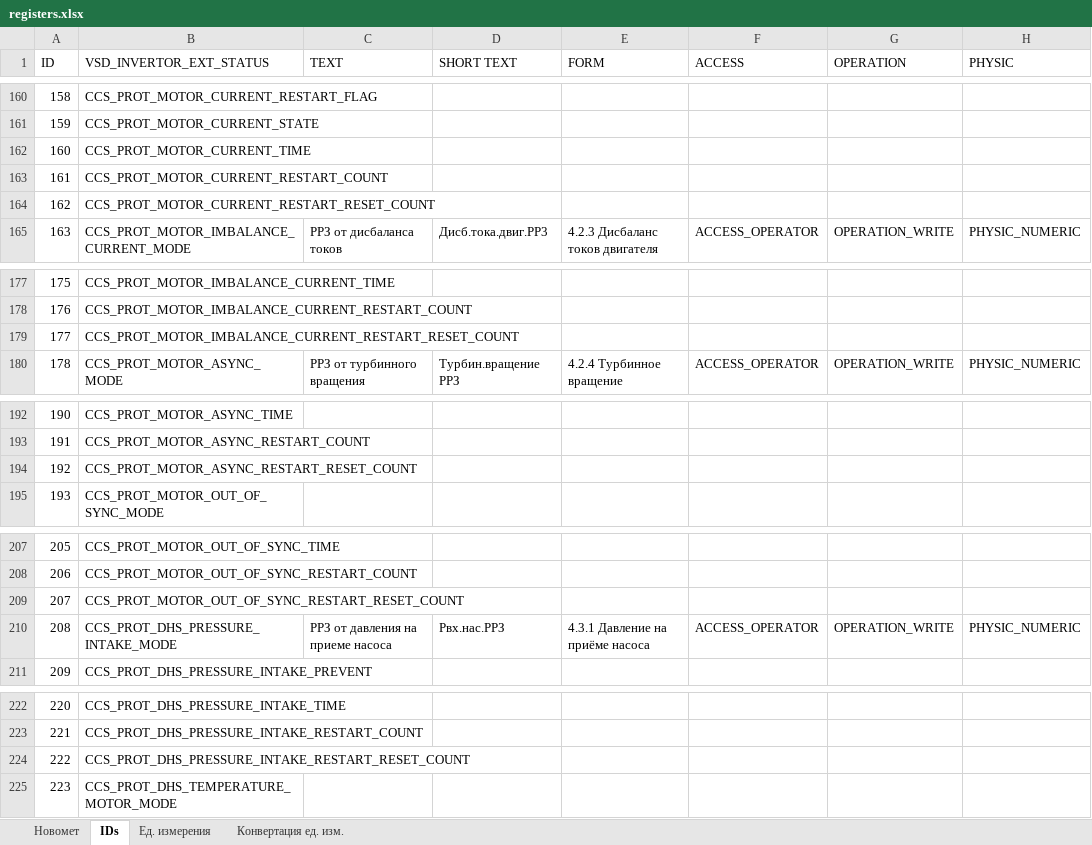
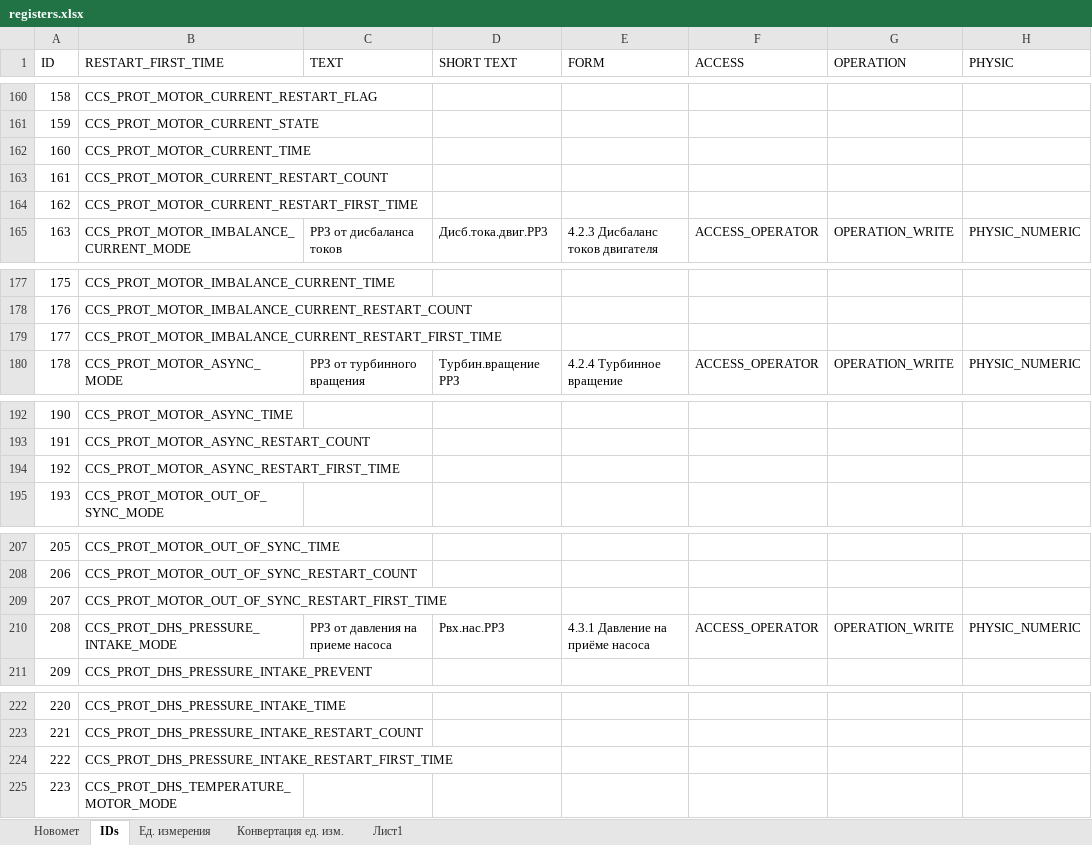
Before and after one commit to htoraby/STM32_Main, an Excel workbook: documentation/registers.xlsx, sheet IDs, drawn as a sheet; only a part is shown, gaps mark what is left out; values as stored, in another font and other column widths than the file's, no borders; the diff covers the shown part only; the diff names each change by its address in the sheet, - before the commit and + after, or states it on an @@ line.

Commit message:
add: prot undervoltage and imbalance voltage
Signed-off-by: trofimax <trofimenko@novomet.ru>

```diff
--- a/documentation/registers.xlsx (sheet IDs)
+++ b/documentation/registers.xlsx (sheet IDs)
+sheet tab: Лист1
-B1: VSD_INVERTOR_EXT_STATUS
+B1: RESTART_FIRST_TIME
-B164 (RESTART_FIRST_TIME): CCS_PROT_MOTOR_CURRENT_RESTART_RESET_COUNT
+B164 (RESTART_FIRST_TIME): CCS_PROT_MOTOR_CURRENT_RESTART_FIRST_TIME
-B179 (RESTART_FIRST_TIME): CCS_PROT_MOTOR_IMBALANCE_CURRENT_RESTART_RESET_COUNT
+B179 (RESTART_FIRST_TIME): CCS_PROT_MOTOR_IMBALANCE_CURRENT_RESTART_FIRST_TIME
-B194 (RESTART_FIRST_TIME): CCS_PROT_MOTOR_ASYNC_RESTART_RESET_COUNT
+B194 (RESTART_FIRST_TIME): CCS_PROT_MOTOR_ASYNC_RESTART_FIRST_TIME
-B209 (RESTART_FIRST_TIME): CCS_PROT_MOTOR_OUT_OF_SYNC_RESTART_RESET_COUNT
+B209 (RESTART_FIRST_TIME): CCS_PROT_MOTOR_OUT_OF_SYNC_RESTART_FIRST_TIME
-B224 (RESTART_FIRST_TIME): CCS_PROT_DHS_PRESSURE_INTAKE_RESTART_RESET_COUNT
+B224 (RESTART_FIRST_TIME): CCS_PROT_DHS_PRESSURE_INTAKE_RESTART_FIRST_TIME
```
Also changed, not shown: 1 added row, 40 edited cells and row numbers in column A elsewhere in this sheet, formulas that keep their value, 21 other files.
